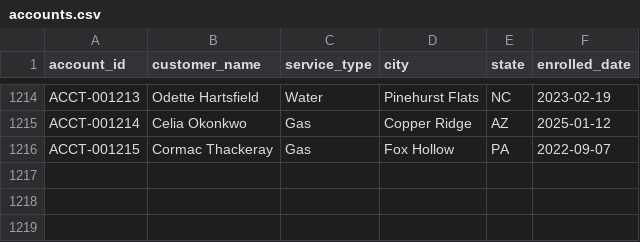
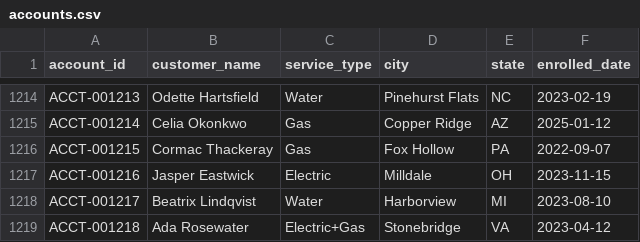
Before and after one commit to jelendu/remit-reconciliation-engine, a CSV file: data_gen/output/accounts.csv, drawn as a sheet; only a part is shown, gaps mark what is left out.

```diff
--- a/data_gen/output/accounts.csv
+++ b/data_gen/output/accounts.csv
@@ -1216 +1216,4 @@ ACCT-001214,Celia Okonkwo,Gas,Copper Ridge,AZ,2025-01-12
 ACCT-001215,Cormac Thackeray,Gas,Fox Hollow,PA,2022-09-07
+ACCT-001216,Jasper Eastwick,Electric,Milldale,OH,2023-11-15
+ACCT-001217,Beatrix Lindqvist,Water,Harborview,MI,2023-08-10
+ACCT-001218,Ada Rosewater,Electric+Gas,Stonebridge,VA,2023-04-12
```
Also changed, not shown: data_gen/output/_scenarios.csv, data_gen/output/adjustments.csv, 17 other files.
